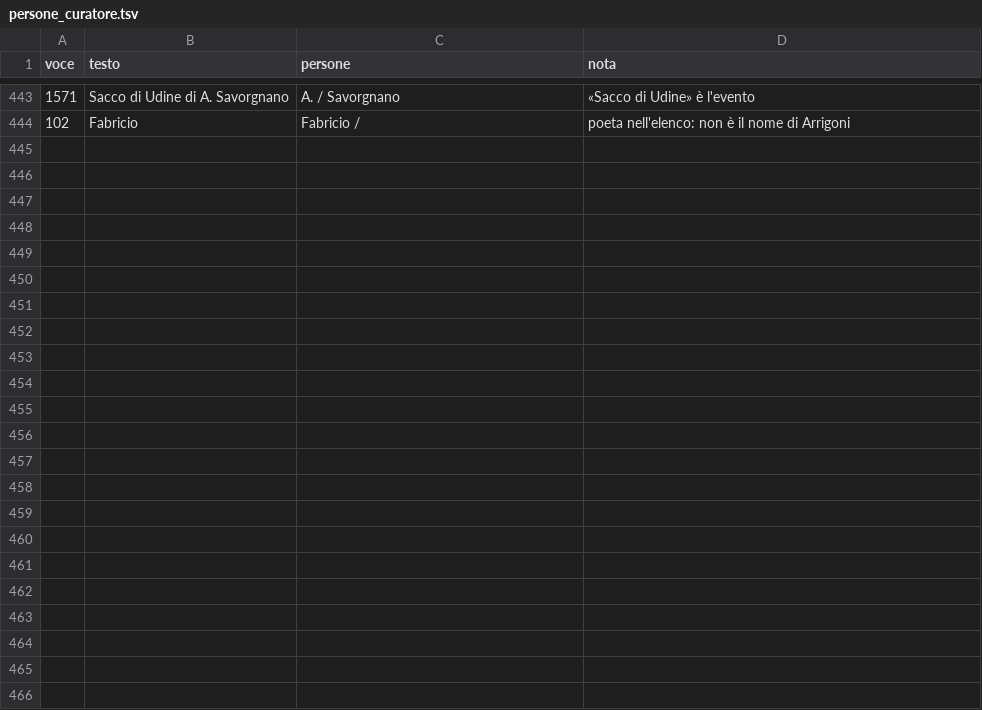
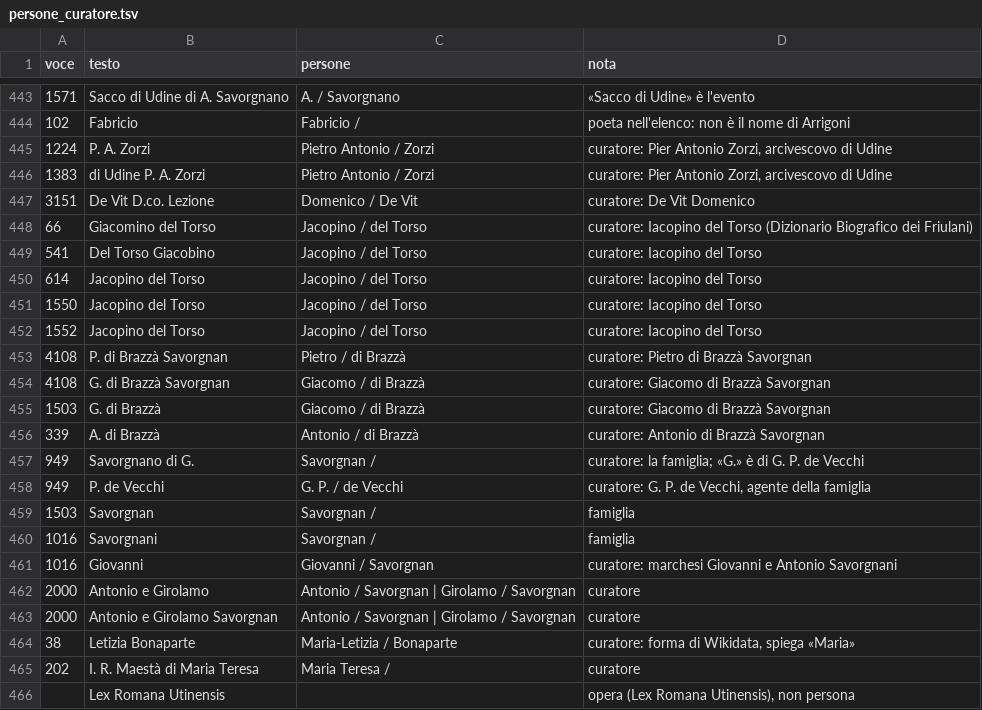
Before and after one commit to flowergreg/Inventario-Fondo-Principale, a TSV file: dati/liste/persone_curatore.tsv, drawn as a sheet; only a part is shown, gaps mark what is left out.

```diff
--- a/dati/liste/persone_curatore.tsv
+++ b/dati/liste/persone_curatore.tsv
@@ -444 +444,23 @@ voce	testo	persone	nota
 102	Fabricio	Fabricio /	poeta nell'elenco: non è il nome di Arrigoni
+1224	P. A. Zorzi	Pietro Antonio / Zorzi	curatore: Pier Antonio Zorzi, arcivescovo di Udine
+1383	di Udine P. A. Zorzi	Pietro Antonio / Zorzi	curatore: Pier Antonio Zorzi, arcivescovo di Udine
+3151	De Vit D.co. Lezione	Domenico / De Vit	curatore: De Vit Domenico
+66	Giacomino del Torso	Jacopino / del Torso	curatore: Iacopino del Torso (Dizionario Biografico dei Friulani)
+541	Del Torso Giacobino	Jacopino / del Torso	curatore: Iacopino del Torso
+614	Jacopino del Torso	Jacopino / del Torso	curatore: Iacopino del Torso
+1550	Jacopino del Torso	Jacopino / del Torso	curatore: Iacopino del Torso
+1552	Jacopino del Torso	Jacopino / del Torso	curatore: Iacopino del Torso
+4108	P. di Brazzà Savorgnan	Pietro / di Brazzà	curatore: Pietro di Brazzà Savorgnan
+4108	G. di Brazzà Savorgnan	Giacomo / di Brazzà	curatore: Giacomo di Brazzà Savorgnan
+1503	G. di Brazzà	Giacomo / di Brazzà	curatore: Giacomo di Brazzà Savorgnan
+339	A. di Brazzà	Antonio / di Brazzà	curatore: Antonio di Brazzà Savorgnan
+949	Savorgnano di G.	Savorgnan /	curatore: la famiglia; «G.» è di G. P. de Vecchi
+949	P. de Vecchi	G. P. / de Vecchi	curatore: G. P. de Vecchi, agente della famiglia
+1503	Savorgnan	Savorgnan /	famiglia
+1016	Savorgnani	Savorgnan /	famiglia
+1016	Giovanni	Giovanni / Savorgnan	curatore: marchesi Giovanni e Antonio Savorgnani
+2000	Antonio e Girolamo	Antonio / Savorgnan | Girolamo / Savorgnan	curatore
+2000	Antonio e Girolamo Savorgnan	Antonio / Savorgnan | Girolamo / Savorgnan	curatore
+38	Letizia Bonaparte	Maria-Letizia / Bonaparte	curatore: forma di Wikidata, spiega «Maria»
+202	I. R. Maestà di Maria Teresa	Maria Teresa /	curatore
+	Lex Romana Utinensis		opera (Lex Romana Utinensis), non persona
```
Also changed, not shown: dati/liste/fonti_curatore.tsv, dati/liste/unioni_curatore.tsv, 14 other files.
